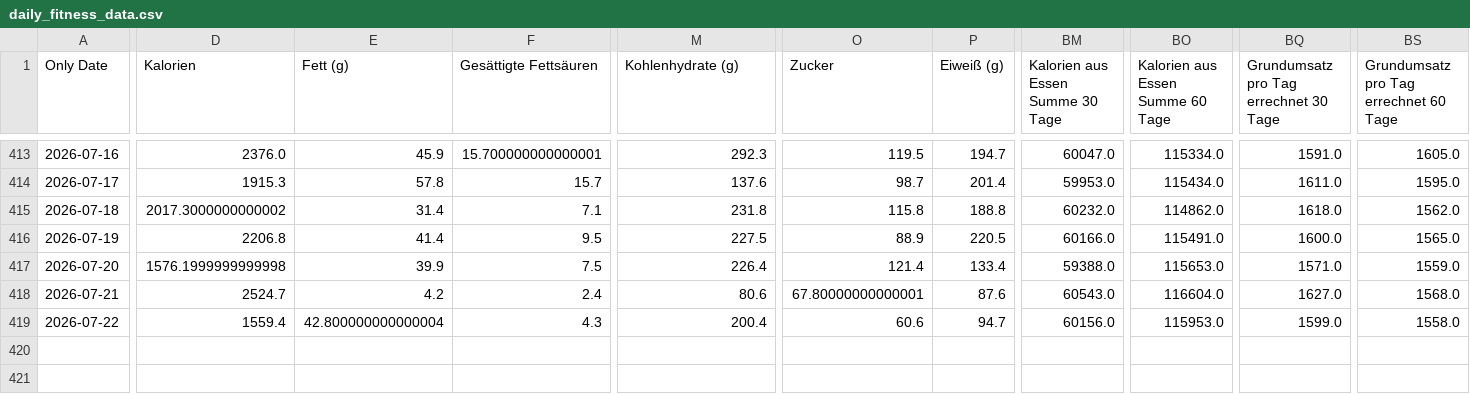
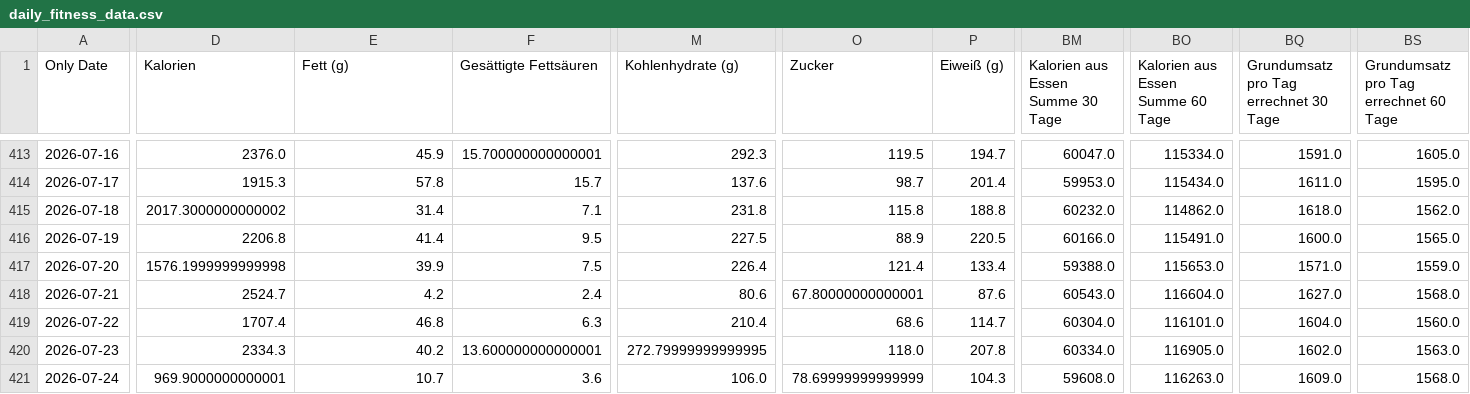
Before and after one commit to fitness-dashboard/fitness-dashboard, a CSV file: daily_fitness_data.csv, drawn as a sheet; only a part is shown, gaps mark what is left out; rows hold the shown columns only; the diff names each change by its address in the sheet, - before the commit and + after, or states it on an @@ line.

```diff
--- a/daily_fitness_data.csv
+++ b/daily_fitness_data.csv
-D419 (Kalorien): 1559.4
+D419 (Kalorien): 1707.4
-E419 (Fett (g)): 42.800000000000004
+E419 (Fett (g)): 46.8
-F419 (Gesättigte Fettsäuren): 4.3
+F419 (Gesättigte Fettsäuren): 6.3
-M419 (Kohlenhydrate (g)): 200.4
+M419 (Kohlenhydrate (g)): 210.4
-O419 (Zucker): 60.6
+O419 (Zucker): 68.6
-P419 (Eiweiß (g)): 94.7
+P419 (Eiweiß (g)): 114.7
-BM419 (Kalorien aus Essen Summe 30 Tage): 60156.0
+BM419 (Kalorien aus Essen Summe 30 Tage): 60304.0
-BO419 (Kalorien aus Essen Summe 60 Tage): 115953.0
+BO419 (Kalorien aus Essen Summe 60 Tage): 116101.0
-BQ419: 1599.0
+BQ419: 1604.0
-BS419: 1558.0
+BS419: 1560.0
+row 420: 2026-07-23 | 2334.3 | 40.2 | 13.600000000000001 | 272.79999999999995 | 118.0 | 207.8 | 60334.0 | 116905.0 | 1602.0 | 1563.0
+row 421: 2026-07-24 | 969.9000000000001 | 10.7 | 3.6 | 106.0 | 78.69999999999999 | 104.3 | 59608.0 | 116263.0 | 1609.0 | 1568.0
```
Also changed, not shown: body_data.csv, nutrition_data.csv, 1 other file.
